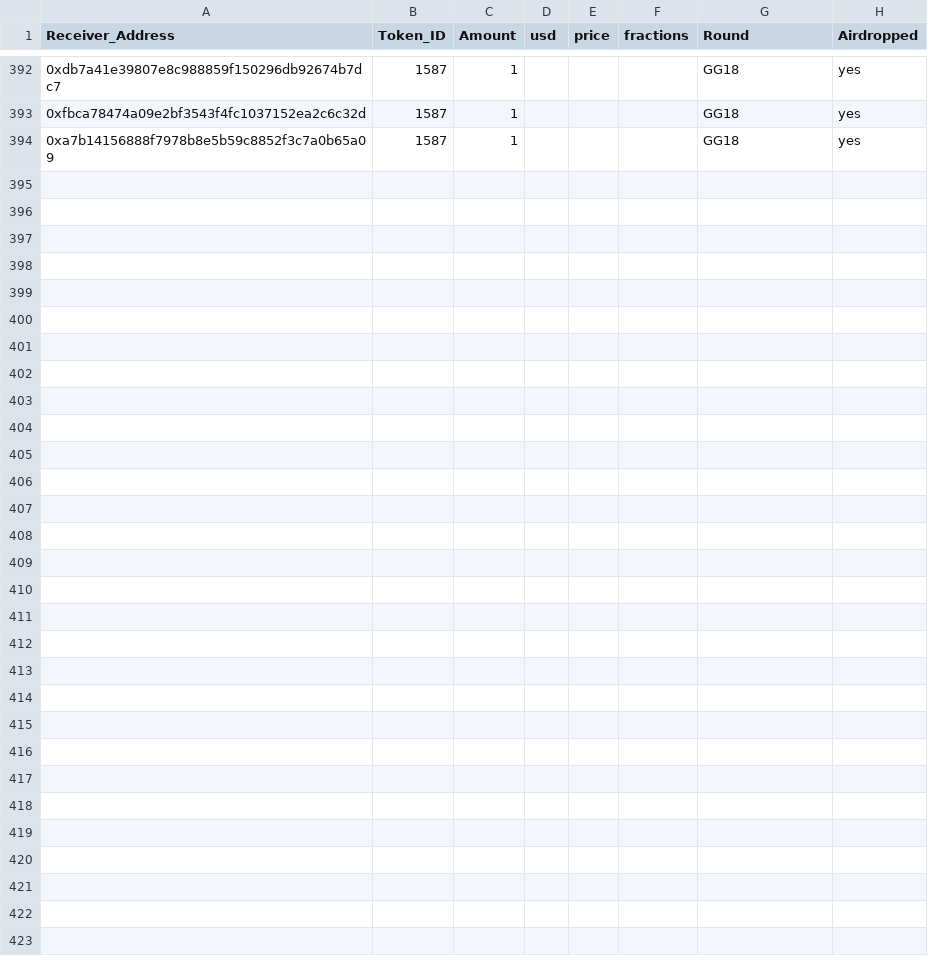
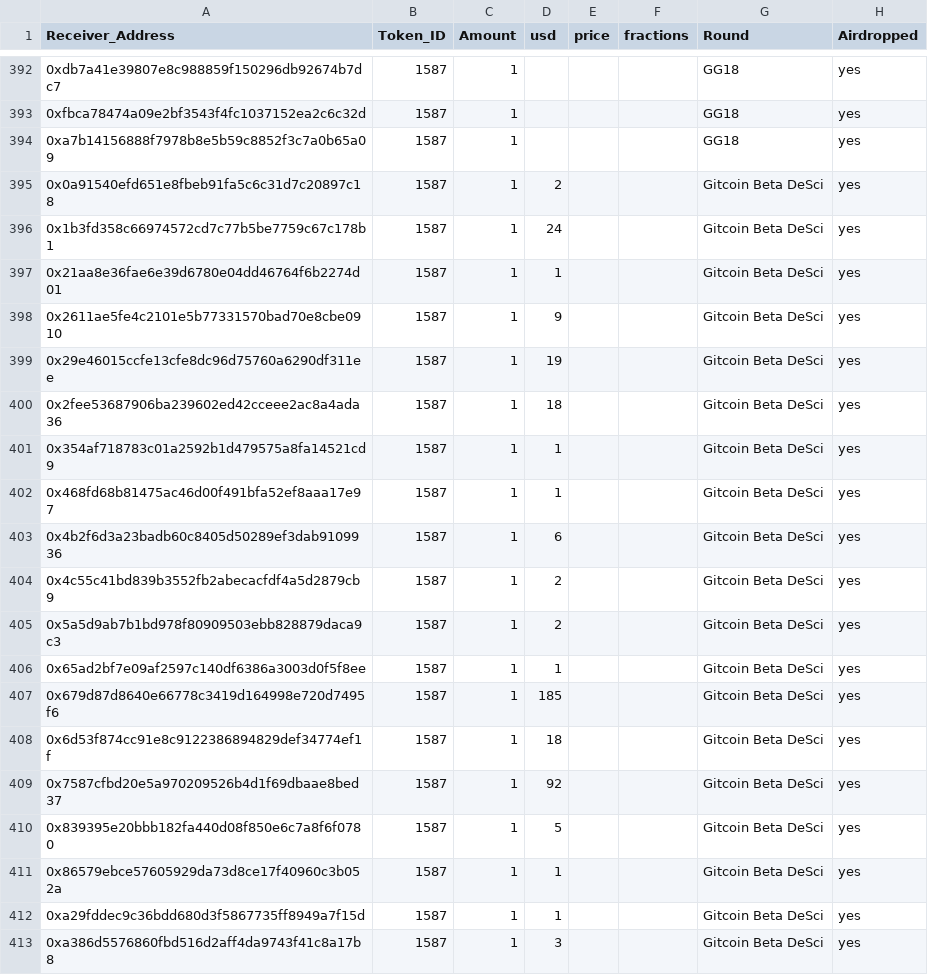
Before and after one commit to LunCoSim/lunco-sim, a TSV file: docs/LunCo-Donors.tsv, drawn as a sheet; only a part is shown, gaps mark what is left out; the diff covers the shown part only; the diff names each change by its address in the sheet, - before the commit and + after, or states it on an @@ line.

Commit message:
- Updated list of donors

```diff
--- a/docs/LunCo-Donors.tsv
+++ b/docs/LunCo-Donors.tsv
+row 395: 0x0a91540efd651e8fbeb91fa5c6c31d7c20897c18 | 1587 | 1 | 2 |  |  | Gitcoin Beta DeSci | yes
+row 396: 0x1b3fd358c66974572cd7c77b5be7759c67c178b1 | 1587 | 1 | 24 |  |  | Gitcoin Beta DeSci | yes
+row 397: 0x21aa8e36fae6e39d6780e04dd46764f6b2274d01 | 1587 | 1 | 1 |  |  | Gitcoin Beta DeSci | yes
+row 398: 0x2611ae5fe4c2101e5b77331570bad70e8cbe0910 | 1587 | 1 | 9 |  |  | Gitcoin Beta DeSci | yes
+row 399: 0x29e46015ccfe13cfe8dc96d75760a6290df311ee | 1587 | 1 | 19 |  |  | Gitcoin Beta DeSci | yes
+row 400: 0x2fee53687906ba239602ed42cceee2ac8a4ada36 | 1587 | 1 | 18 |  |  | Gitcoin Beta DeSci | yes
+row 401: 0x354af718783c01a2592b1d479575a8fa14521cd9 | 1587 | 1 | 1 |  |  | Gitcoin Beta DeSci | yes
+row 402: 0x468fd68b81475ac46d00f491bfa52ef8aaa17e97 | 1587 | 1 | 1 |  |  | Gitcoin Beta DeSci | yes
+row 403: 0x4b2f6d3a23badb60c8405d50289ef3dab9109936 | 1587 | 1 | 6 |  |  | Gitcoin Beta DeSci | yes
+row 404: 0x4c55c41bd839b3552fb2abecacfdf4a5d2879cb9 | 1587 | 1 | 2 |  |  | Gitcoin Beta DeSci | yes
+row 405: 0x5a5d9ab7b1bd978f80909503ebb828879daca9c3 | 1587 | 1 | 2 |  |  | Gitcoin Beta DeSci | yes
+row 406: 0x65ad2bf7e09af2597c140df6386a3003d0f5f8ee | 1587 | 1 | 1 |  |  | Gitcoin Beta DeSci | yes
+row 407: 0x679d87d8640e66778c3419d164998e720d7495f6 | 1587 | 1 | 185 |  |  | Gitcoin Beta DeSci | yes
+row 408: 0x6d53f874cc91e8c9122386894829def34774ef1f | 1587 | 1 | 18 |  |  | Gitcoin Beta DeSci | yes
+row 409: 0x7587cfbd20e5a970209526b4d1f69dbaae8bed37 | 1587 | 1 | 92 |  |  | Gitcoin Beta DeSci | yes
+row 410: 0x839395e20bbb182fa440d08f850e6c7a8f6f0780 | 1587 | 1 | 5 |  |  | Gitcoin Beta DeSci | yes
+row 411: 0x86579ebce57605929da73d8ce17f40960c3b052a | 1587 | 1 | 1 |  |  | Gitcoin Beta DeSci | yes
+row 412: 0xa29fddec9c36bdd680d3f5867735ff8949a7f15d | 1587 | 1 | 1 |  |  | Gitcoin Beta DeSci | yes
+row 413: 0xa386d5576860fbd516d2aff4da9743f41c8a17b8 | 1587 | 1 | 3 |  |  | Gitcoin Beta DeSci | yes
```
Also changed, not shown: 13 added rows elsewhere in this file.
